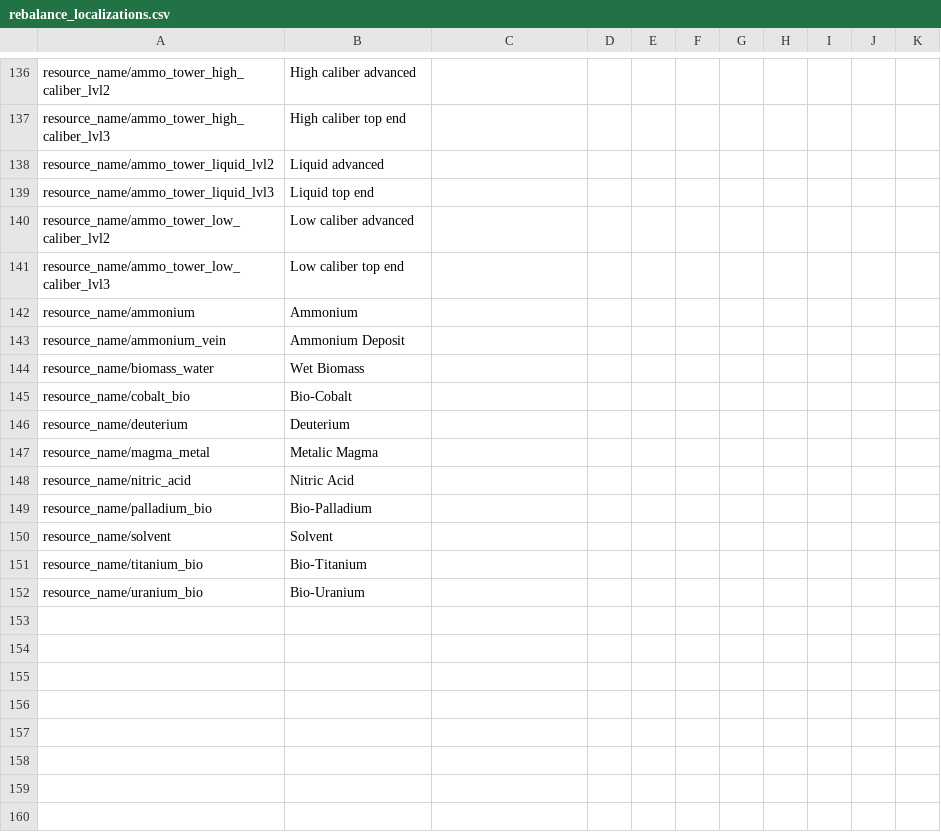
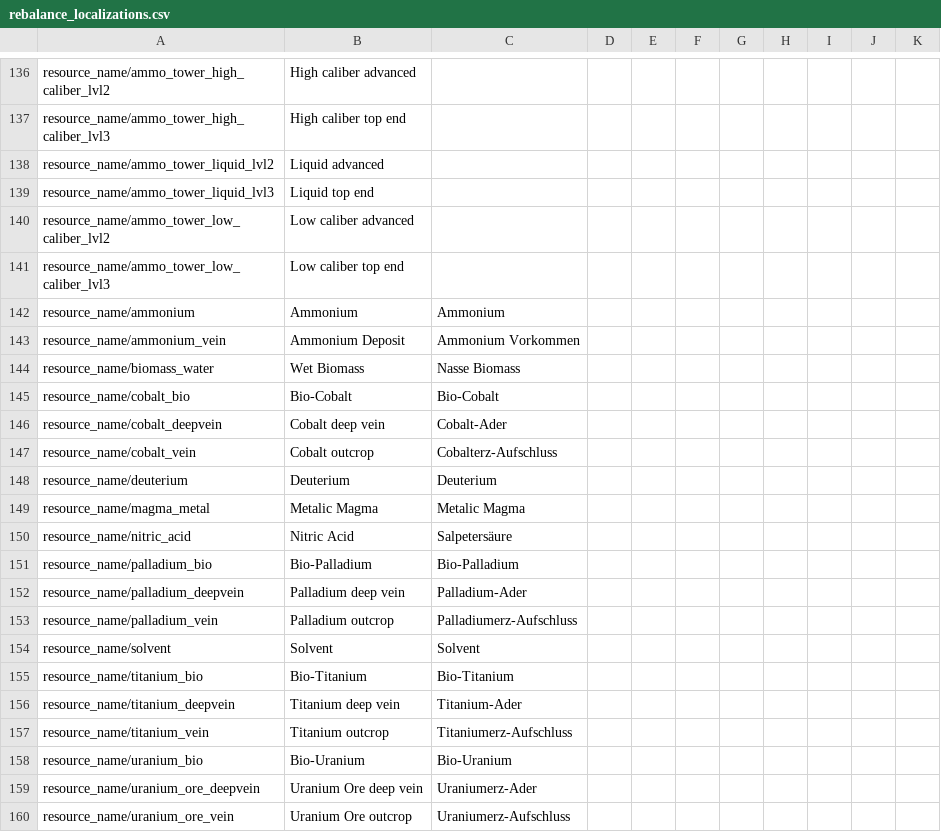
Before and after one commit to TheKilltech/rift_balance, a CSV file: gui/rebalance_localizations.csv, drawn as a sheet; only a part is shown, gaps mark what is left out; addresses are those after the commit; the diff names each change by its address in the sheet, - before the commit and + after, or states it on an @@ line.

Commit message:
added cobalt deepvein for testing

```diff
--- a/gui/rebalance_localizations.csv
+++ b/gui/rebalance_localizations.csv
-C142: (empty)
+C142: Ammonium
-C143: (empty)
+C143: Ammonium Vorkommen
-C144: (empty)
+C144: Nasse Biomass
-C145: (empty)
+C145: Bio-Cobalt
+row 146: resource_name/cobalt_deepvein | Cobalt deep vein | Cobalt-Ader
+row 147: resource_name/cobalt_vein | Cobalt outcrop | Cobalterz-Aufschluss
-C148: (empty)
+C148: Deuterium
-C149: (empty)
+C149: Metalic Magma
-C150: (empty)
+C150: Salpetersäure
-C151: (empty)
+C151: Bio-Palladium
+row 152: resource_name/palladium_deepvein | Palladium deep vein | Palladium-Ader
+row 153: resource_name/palladium_vein | Palladium outcrop | Palladiumerz-Aufschluss
-C154: (empty)
+C154: Solvent
-C155: (empty)
+C155: Bio-Titanium
+row 156: resource_name/titanium_deepvein | Titanium deep vein | Titanium-Ader
+row 157: resource_name/titanium_vein | Titanium outcrop | Titaniumerz-Aufschluss
-C158: (empty)
+C158: Bio-Uranium
+row 159: resource_name/uranium_ore_deepvein | Uranium Ore deep vein | Uraniumerz-Ader
+row 160: resource_name/uranium_ore_vein | Uranium Ore outcrop | Uraniumerz-Aufschluss
```
Also changed, not shown: 10 other files.
